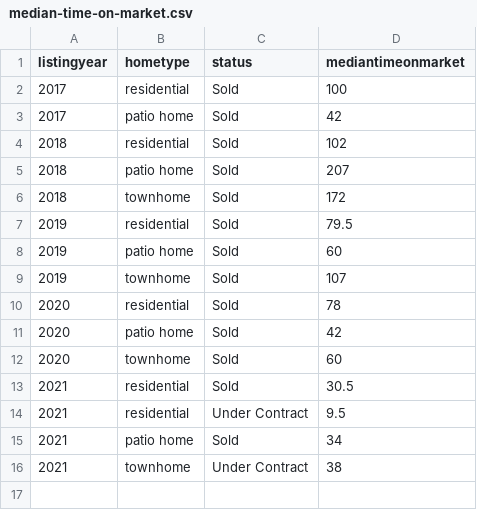
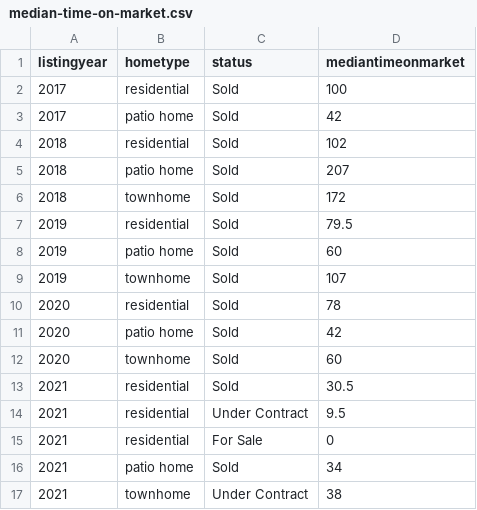
Before and after one commit to robhanssen/glenlake-homesales-old, a CSV file: data/median-time-on-market.csv, drawn as a sheet; the diff names each change by its address in the sheet, - before the commit and + after, or states it on an @@ line.

```diff
--- a/data/median-time-on-market.csv
+++ b/data/median-time-on-market.csv
+row 15: 2021 | residential | For Sale | 0
```
Also changed, not shown: data/homesales_processeddata.csv, data/listing-overview-by-year.csv, 15 other files.
